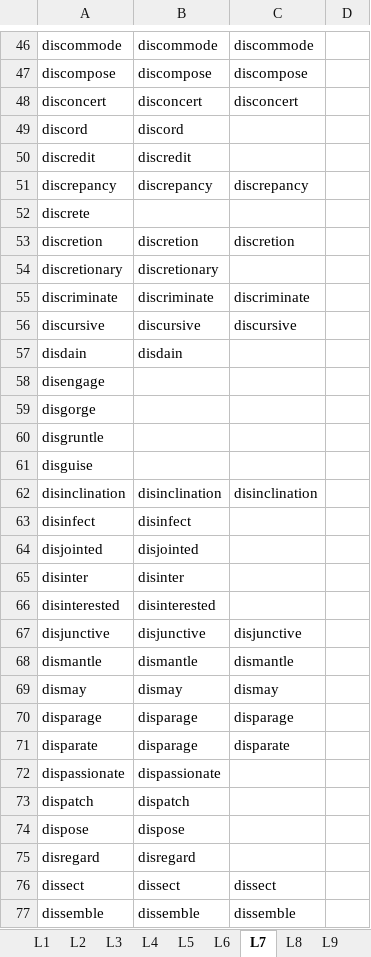
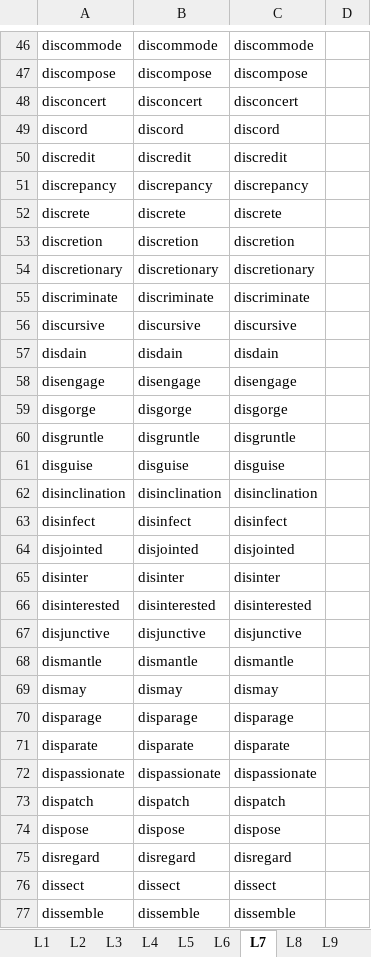
Before and after one commit to hfthair/gre_prepare, an Excel workbook: gre3000/GRE3000.xlsx, sheet L7, drawn as a sheet; only a part is shown, gaps mark what is left out; values as stored, in another font and other column widths than the file's, no borders; charts and pictures not drawn; the diff covers the shown part only; the diff names each change by its address in the sheet, - before the commit and + after, or states it on an @@ line.

```diff
--- a/gre3000/GRE3000.xlsx (sheet L7)
+++ b/gre3000/GRE3000.xlsx (sheet L7)
-C49: (empty)
+C49: discord
-C50: (empty)
+C50: discredit
-B52: (empty)
+B52: discrete
-C52: (empty)
+C52: discrete
-C54: (empty)
+C54: discretionary
-C57: (empty)
+C57: disdain
-B58: (empty)
+B58: disengage
-C58: (empty)
+C58: disengage
-B59: (empty)
+B59: disgorge
-C59: (empty)
+C59: disgorge
-B60: (empty)
+B60: disgruntle
-C60: (empty)
+C60: disgruntle
-B61: (empty)
+B61: disguise
-C61: (empty)
+C61: disguise
-C63: (empty)
+C63: disinfect
-C64: (empty)
+C64: disjointed
-C65: (empty)
+C65: disinter
-C66: (empty)
+C66: disinterested
-B71: disparage
+B71: disparate
-C72: (empty)
+C72: dispassionate
-C73: (empty)
+C73: dispatch
-C74: (empty)
+C74: dispose
-C75: (empty)
+C75: disregard
```
Also changed, not shown: 4 added rows, 4 removed rows and 44 edited cells elsewhere in this sheet, 2 other files.
